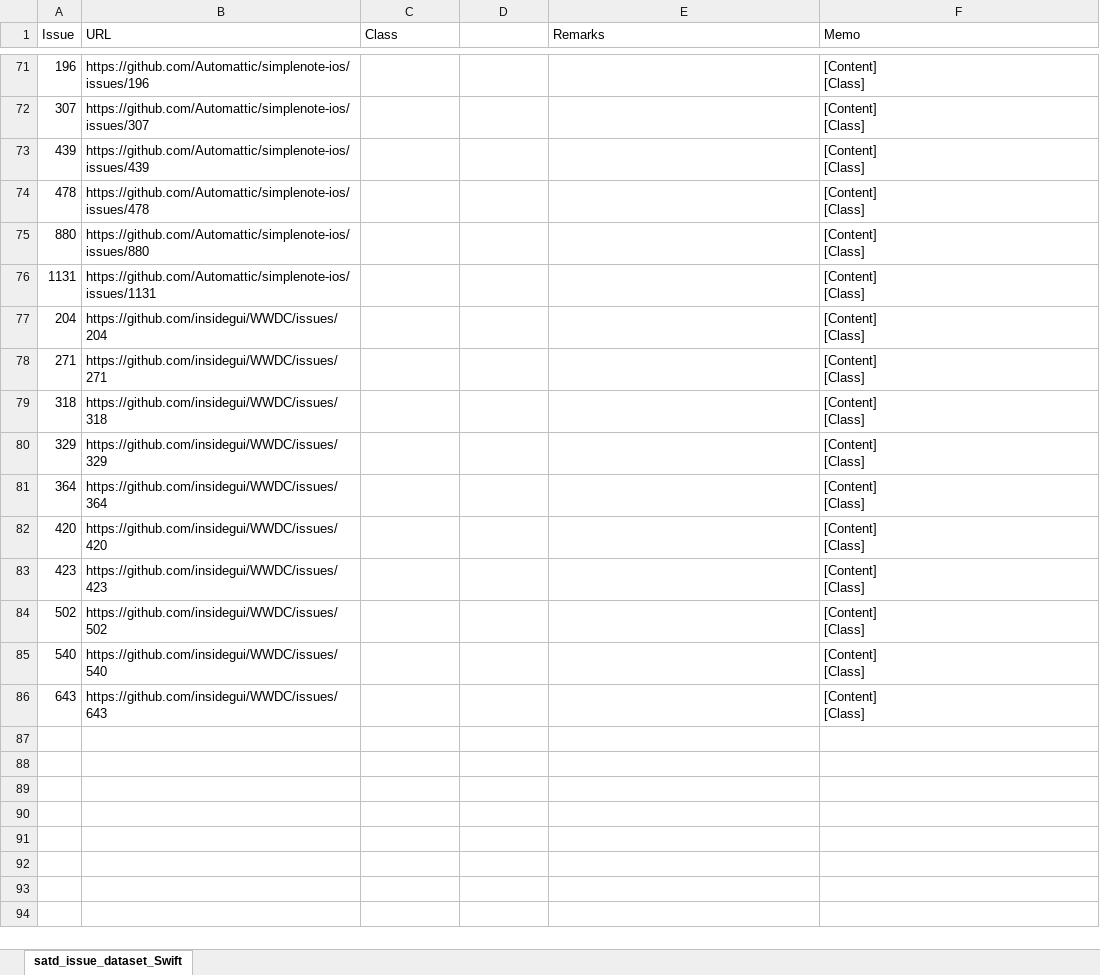
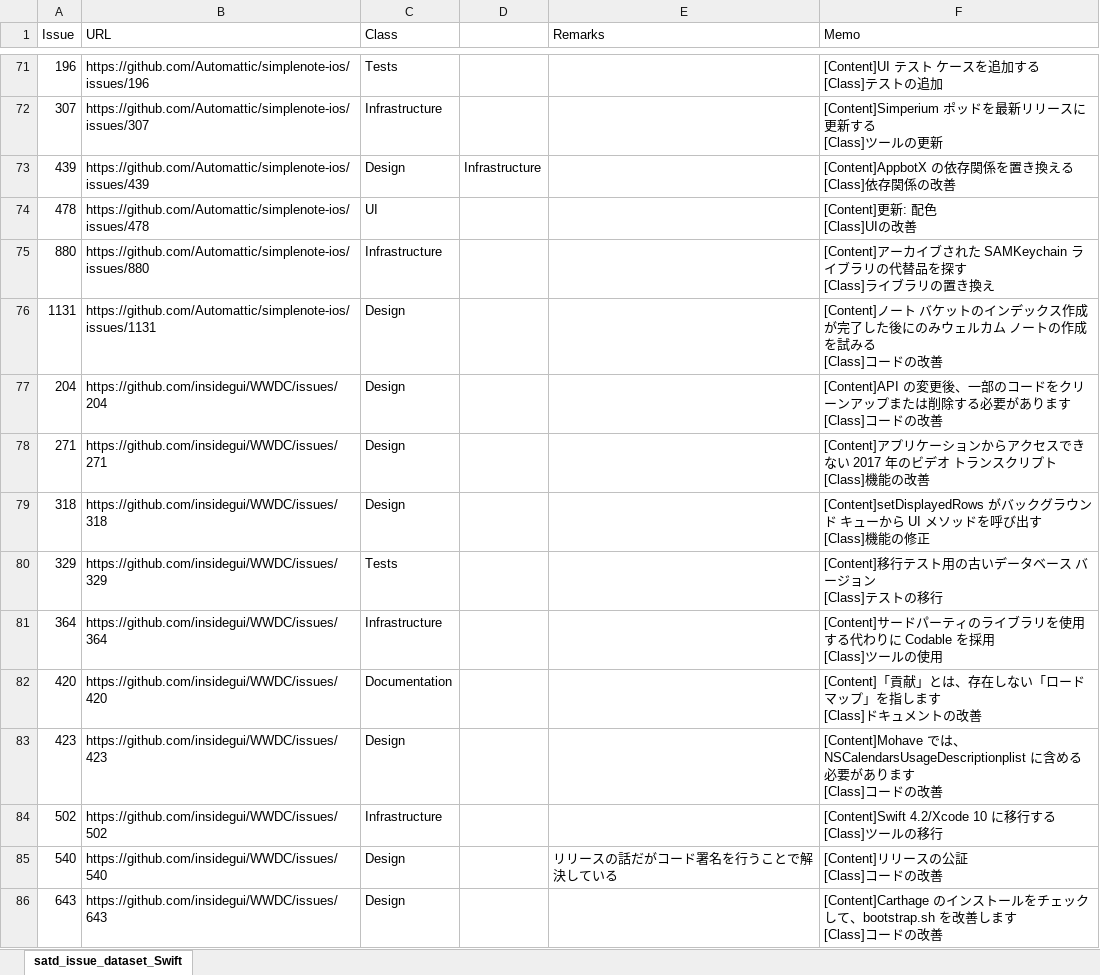
Before and after one commit to 3cywfym/td_dataset, an Excel workbook: satd_issue_dataset_Swift_tsuji.xlsx, sheet satd_issue_dataset_Swift, drawn as a sheet; only a part is shown, gaps mark what is left out; values as stored, in another font and other column widths than the file's, no borders; ↵ is a line break in a cell; the diff covers the shown part only; the diff names each change by its address in the sheet, - before the commit and + after, or states it on an @@ line.

Commit message:
Swiftの目視完了

```diff
--- a/satd_issue_dataset_Swift_tsuji.xlsx (sheet satd_issue_dataset_Swift)
+++ b/satd_issue_dataset_Swift_tsuji.xlsx (sheet satd_issue_dataset_Swift)
-C71 (Class): (empty)
+C71 (Class): Tests
-F71 (Memo): [Content] ↵ [Class]
+F71 (Memo): [Content]UI テスト ケースを追加する ↵ [Class]テストの追加
-C72 (Class): (empty)
+C72 (Class): Infrastructure
-F72 (Memo): [Content] ↵ [Class]
+F72 (Memo): [Content]Simperium ポッドを最新リリースに更新する ↵ [Class]ツールの更新
-C73 (Class): (empty)
+C73 (Class): Design
-D73: (empty)
+D73: Infrastructure
-F73 (Memo): [Content] ↵ [Class]
+F73 (Memo): [Content]AppbotX の依存関係を置き換える ↵ [Class]依存関係の改善
-C74 (Class): (empty)
+C74 (Class): UI
-F74 (Memo): [Content] ↵ [Class]
+F74 (Memo): [Content]更新: 配色 ↵ [Class]UIの改善
-C75 (Class): (empty)
+C75 (Class): Infrastructure
-F75 (Memo): [Content] ↵ [Class]
+F75 (Memo): [Content]アーカイブされた SAMKeychain ライブラリの代替品を探す ↵ [Class]ライブラリの置き換え
-C76:C79 (Class): (empty)
+C76:C79 (Class): Design
-F76 (Memo): [Content] ↵ [Class]
+F76 (Memo): [Content]ノート バケットのインデックス作成が完了した後にのみウェルカム ノートの作成を試みる ↵ [Class]コードの改善
-F77 (Memo): [Content] ↵ [Class]
+F77 (Memo): [Content]API の変更後、一部のコードをクリーンアップまたは削除する必要があります ↵ [Class]コードの改善
-F78 (Memo): [Content] ↵ [Class]
+F78 (Memo): [Content]アプリケーションからアクセスできない 2017 年のビデオ トランスクリプト ↵ [Class]機能の改善
-F79 (Memo): [Content] ↵ [Class]
+F79 (Memo): [Content]setDisplayedRows がバックグラウンド キューから UI メソッドを呼び出す ↵ [Class]機能の修正
-C80 (Class): (empty)
+C80 (Class): Tests
-F80 (Memo): [Content] ↵ [Class]
+F80 (Memo): [Content]移行テスト用の古いデータベース バージョン ↵ [Class]テストの移行
-C81 (Class): (empty)
+C81 (Class): Infrastructure
-F81 (Memo): [Content] ↵ [Class]
+F81 (Memo): [Content]サードパーティのライブラリを使用する代わりに Codable を採用 ↵ [Class]ツールの使用
-C82 (Class): (empty)
+C82 (Class): Documentation
-F82 (Memo): [Content] ↵ [Class]
+F82 (Memo): [Content]「貢献」とは、存在しない「ロードマップ」を指します ↵ [Class]ドキュメントの改善
-C83 (Class): (empty)
+C83 (Class): Design
-F83 (Memo): [Content] ↵ [Class]
+F83 (Memo): [Content]Mohave では、NSCalendarsUsageDescriptionplist に含める必要があります ↵ [Class]コードの改善
-C84 (Class): (empty)
+C84 (Class): Infrastructure
-F84 (Memo): [Content] ↵ [Class]
+F84 (Memo): [Content]Swift 4.2/Xcode 10 に移行する ↵ [Class]ツールの移行
-C85:C86 (Class): (empty)
+C85:C86 (Class): Design
-E85 (Remarks): (empty)
+E85 (Remarks): リリースの話だがコード署名を行うことで解決している
-F85 (Memo): [Content] ↵ [Class]
+F85 (Memo): [Content]リリースの公証 ↵ [Class]コードの改善
-F86 (Memo): [Content] ↵ [Class]
+F86 (Memo): [Content]Carthage のインストールをチェックして、bootstrap.sh を改善します ↵ [Class]コードの改善
```
Also changed, not shown: 43 edited cells elsewhere in this sheet.
